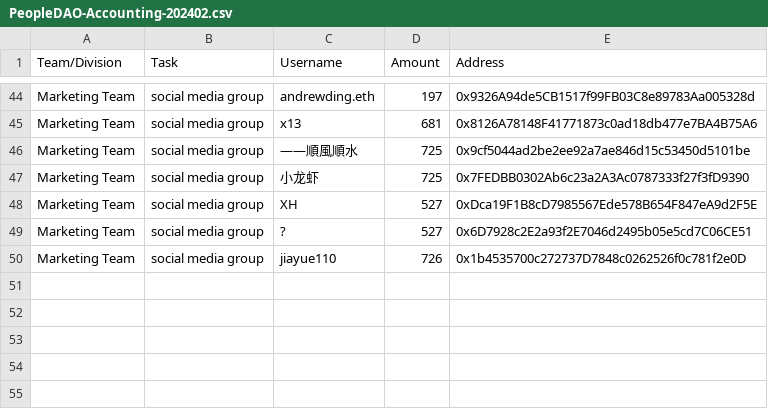
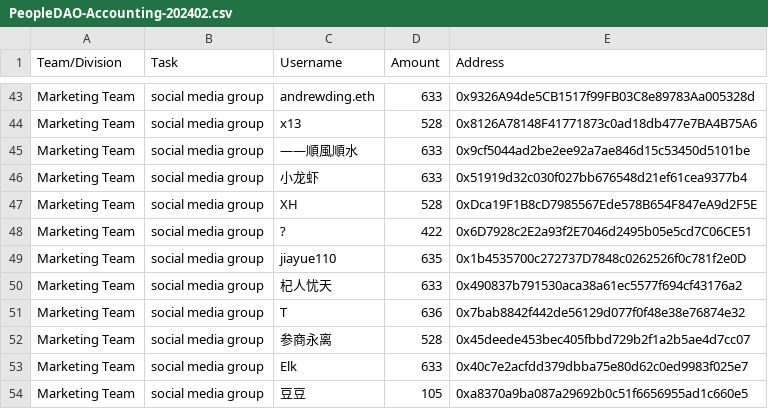
Before and after one commit to People-DAO/files, a CSV file: accounting/bookkeeping/PeopleDAO-Accounting-202402.csv, drawn as a sheet; only a part is shown, gaps mark what is left out; addresses are those after the commit; the diff covers the shown part only; the diff names each change by its address in the sheet, - before the commit and + after, or states it on an @@ line.

```diff
--- a/accounting/bookkeeping/PeopleDAO-Accounting-202402.csv
+++ b/accounting/bookkeeping/PeopleDAO-Accounting-202402.csv
-D43 (Amount): 197
+D43 (Amount): 633
-D44 (Amount): 681
+D44 (Amount): 528
-D45:D46 (Amount): 725
+D45:D46 (Amount): 633
-E46 (Address): 0x7FEDBB0302Ab6c23a2A3Ac0787333f27f3fD9390
+E46 (Address): 0x51919d32c030f027bb676548d21ef61cea9377b4
-D47 (Amount): 527
+D47 (Amount): 528
-D48 (Amount): 527
+D48 (Amount): 422
-D49 (Amount): 726
+D49 (Amount): 635
+row 50: Marketing Team | social media group | 杞人忧天 | 633 | 0x490837b791530aca38a61ec5577f694cf43176a2
+row 51: Marketing Team | social media group | T | 636 | 0x7bab8842f442de56129d077f0f48e38e76874e32
+row 52: Marketing Team | social media group | 参商永离 | 528 | 0x45deede453bec405fbbd729b2f1a2b5ae4d7cc07
+row 53: Marketing Team | social media group | Elk | 633 | 0x40c7e2acfdd379dbba75e80d62c0ed9983f025e7
+row 54: Marketing Team | social media group | 豆豆 | 105 | 0xa8370a9ba087a29692b0c51f6656955ad1c660e5
```
Also changed, not shown: 1 removed row and 24 edited cells elsewhere in this file.
